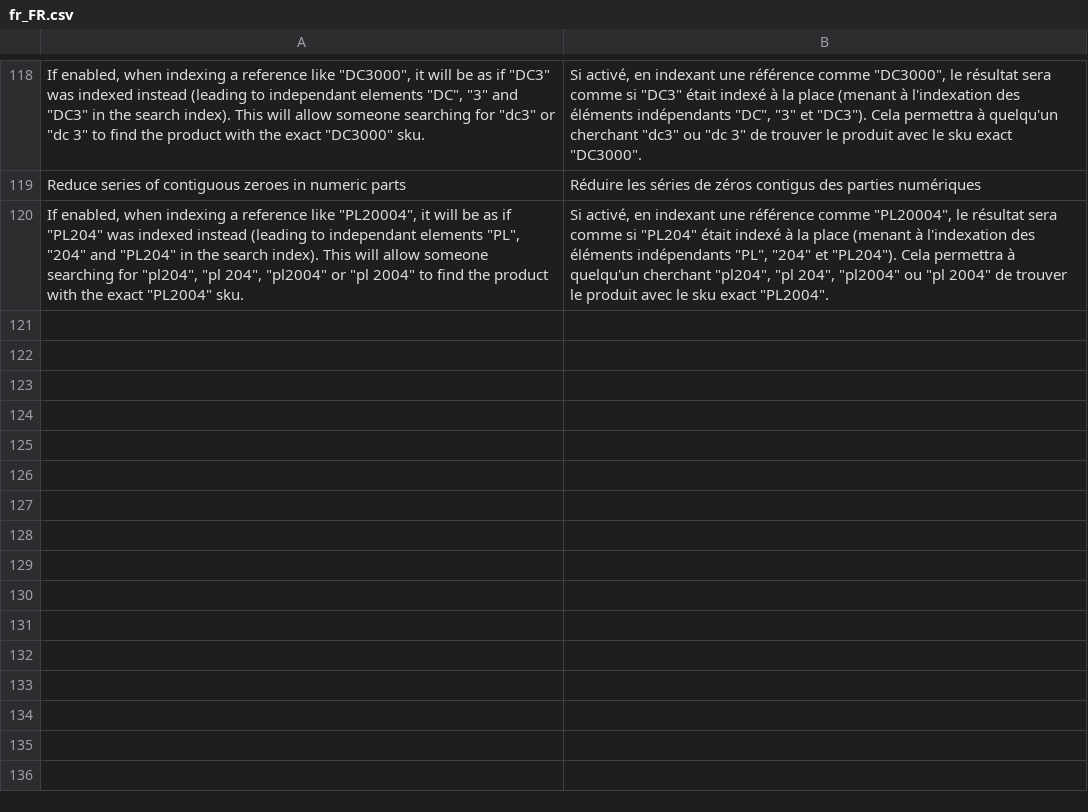
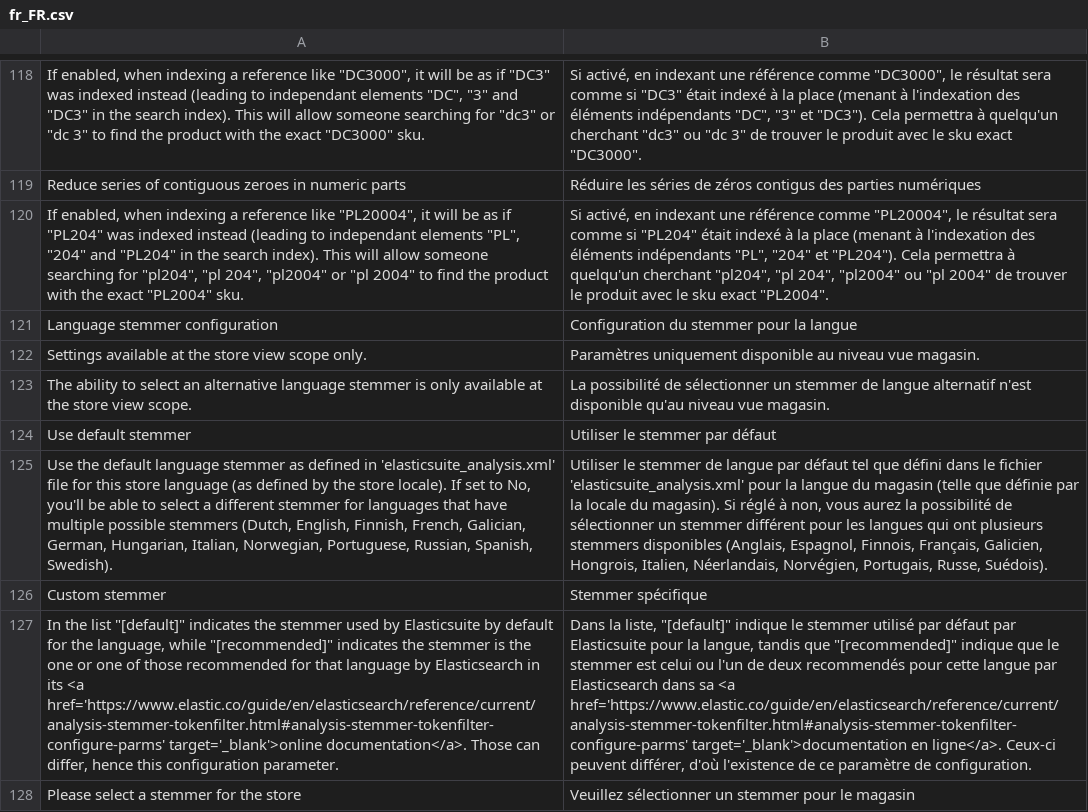
Before and after one commit to Smile-SA/elasticsuite, a CSV file: src/module-elasticsuite-core/i18n/fr_FR.csv, drawn as a sheet; only a part is shown, gaps mark what is left out; the diff names each change by its address in the sheet, - before the commit and + after, or states it on an @@ line.

Commit message:
[Core] Allow changing language stemmer when possible

```diff
--- a/src/module-elasticsuite-core/i18n/fr_FR.csv
+++ b/src/module-elasticsuite-core/i18n/fr_FR.csv
+row 121: Language stemmer configuration | Configuration du stemmer pour la langue
+row 122: Settings available at the store view scope only. | Paramètres uniquement disponible au niveau vue magasin.
+row 123: The ability to select an alternative language stemmer is only available at the store view scope. | La possibilité de sélectionner un stemmer de langue alternatif n'est disponible qu'au niveau vue magasin.
+row 124: Use default stemmer | Utiliser le stemmer par défaut
+row 125: Use the default language stemmer as defined in 'elasticsuite_analysis.xml' file for this store language (as defined by the store locale). If set to No, you'll be able to select a different stemmer for languages that have multiple possible stemmers (Dutch, English, Finnish, French, Galician, German, Hungarian, Italian, Norwegian, Portuguese, Russian, Spanish, Swedish). | Utiliser le stemmer de langue par défaut tel que défini dans le fichier 'elasticsuite_analysis.xml' pour la langue du magasin (telle que définie par la locale du magasin). Si réglé à non, vous aurez la possibilité de sélectionner un stemmer différent pour les langues qui ont plusieurs stemmers disponibles (Anglais, Espagnol, Finnois, Français, Galicien, Hongrois, Italien, Néerlandais, Norvégien, Portugais, Russe, Suédois).
+row 126: Custom stemmer | Stemmer spécifique
+row 127: In the list "[default]" indicates the stemmer used by Elasticsuite by default for the language, while "[recommended]" indicates the stemmer is the one or one of those recommended for that language by Elasticsearch in its <a href='https://www.elastic.co/guide/en/elasticsearch/reference/current/analysis-stemmer-tokenfilter.html#analysis-stemmer-tokenfilter-configure-parms' target='_blank'>online documentation</a>. Those can differ, hence this configuration parameter. | Dans la liste, "[default]" indique le stemmer utilisé par défaut par Elasticsuite pour la langue, tandis que "[recommended]" indique que le stemmer est celui ou l'un de deux recommendés pour cette langue par Elasticsearch dans sa <a href='https://www.elastic.co/guide/en/elasticsearch/reference/current/analysis-stemmer-tokenfilter.html#analysis-stemmer-tokenfilter-configure-parms' target='_blank'>documentation en ligne</a>. Ceux-ci peuvent différer, d'où l'existence de ce paramètre de configuration.
+row 128: Please select a stemmer for the store | Veuillez sélectionner un stemmer pour le magasin
```
Also changed, not shown: src/module-elasticsuite-core/i18n/en_US.csv, 11 other files.
